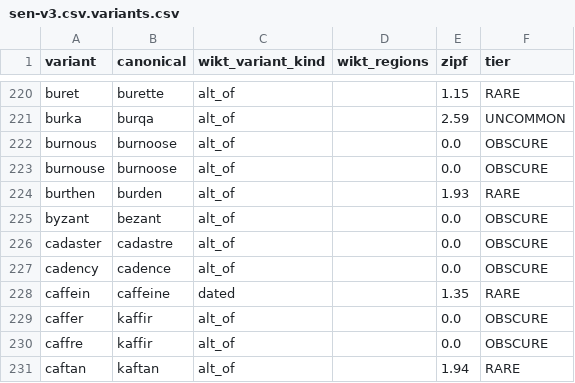
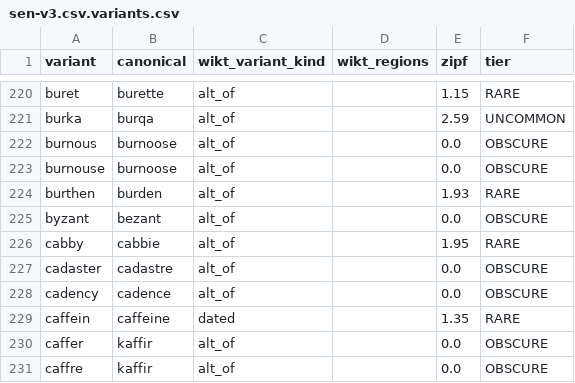
Before and after one commit to Alexander-68/english_nouns_dataset, a CSV file: work/sen-v3.csv.variants.csv, drawn as a sheet; only a part is shown, gaps mark what is left out; the shorter side is filled out with more unchanged rows; the diff names each change by its address in the sheet, - before the commit and + after, or states it on an @@ line.

```diff
--- a/work/sen-v3.csv.variants.csv
+++ b/work/sen-v3.csv.variants.csv
+row 226: cabby | cabbie | alt_of |  | 1.95 | RARE
```
Also changed, not shown: reviews/gaps_verdicts.csv, work/gaps-scowl-nonnoun.csv, 10 other files.
